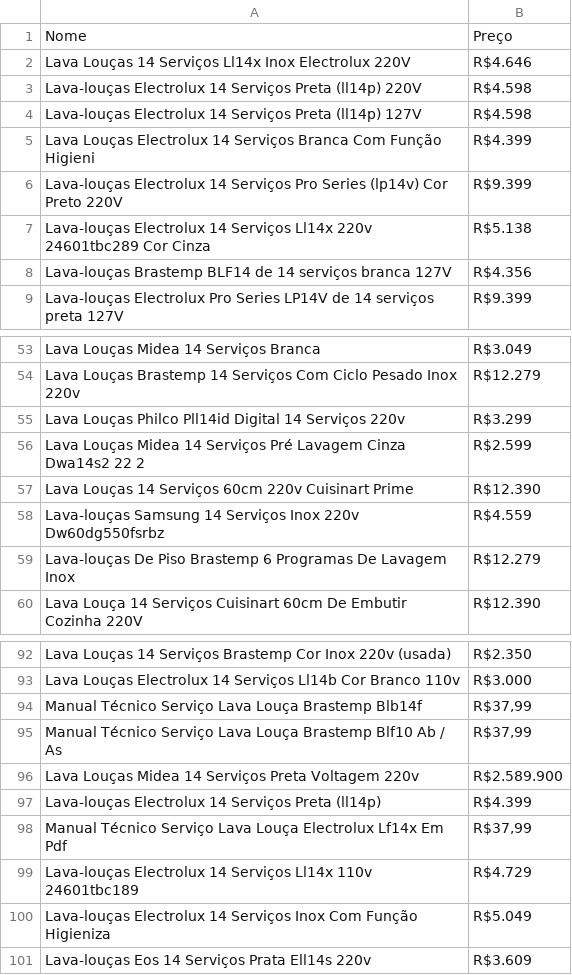
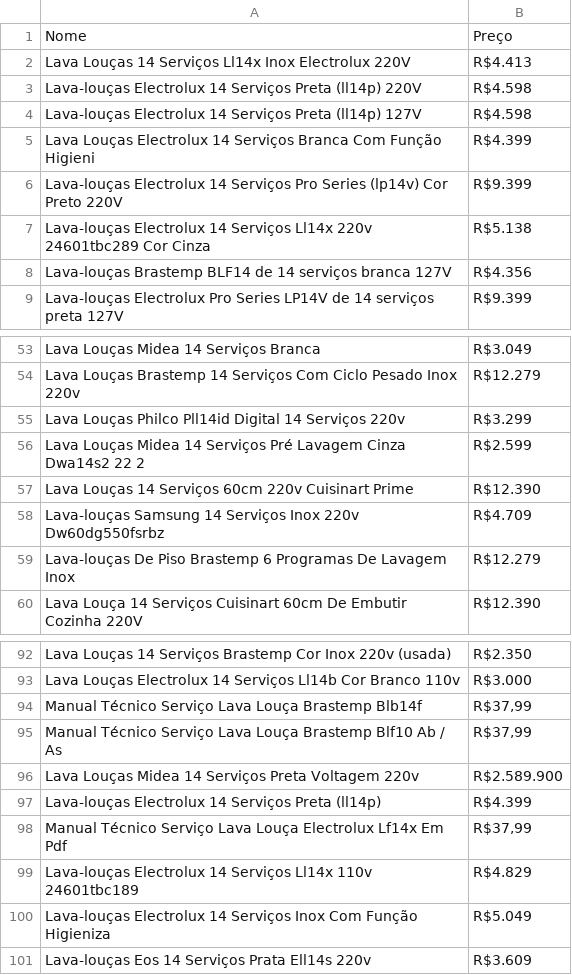
Before and after one commit to maaisson/Python, a CSV file: 04/products.csv, drawn as a sheet; only a part is shown, gaps mark what is left out; the diff covers the shown part only.

```diff
--- a/04/products.csv
+++ b/04/products.csv
@@ -1,3 +1,3 @@
 Nome,Preço
-Lava Louças 14 Serviços Ll14x Inox Electrolux 220V,R$4.646
+Lava Louças 14 Serviços Ll14x Inox Electrolux 220V,R$4.413
 Lava-louças Electrolux 14 Serviços Preta (ll14p) 220V,R$4.598
@@ -57,3 +57,3 @@ Lava Louças Midea 14 Serviços Pré Lavagem Cinza Dwa14s2 22 2,R$2.599
 Lava Louças 14 Serviços 60cm 220v Cuisinart Prime,R$12.390
-Lava-louças Samsung 14 Serviços Inox 220v Dw60dg550fsrbz,R$4.559
+Lava-louças Samsung 14 Serviços Inox 220v Dw60dg550fsrbz,R$4.709
 Lava-louças De Piso Brastemp 6 Programas De Lavagem Inox,R$12.279
@@ -98,3 +98,3 @@ Lava-louças Electrolux 14 Serviços Preta (ll14p),R$4.399
 Manual Técnico Serviço Lava Louça Electrolux Lf14x Em Pdf ,"R$37,99"
-Lava-louças Electrolux 14 Serviços Ll14x 110v 24601tbc189,R$4.729
+Lava-louças Electrolux 14 Serviços Ll14x 110v 24601tbc189,R$4.829
 Lava-louças Electrolux 14 Serviços Inox Com Função Higieniza,R$5.049
```
Also changed, not shown: 3 added rows, 3 removed rows, 8 moved rows and 1 edited cell elsewhere in this file, 1 other file.
